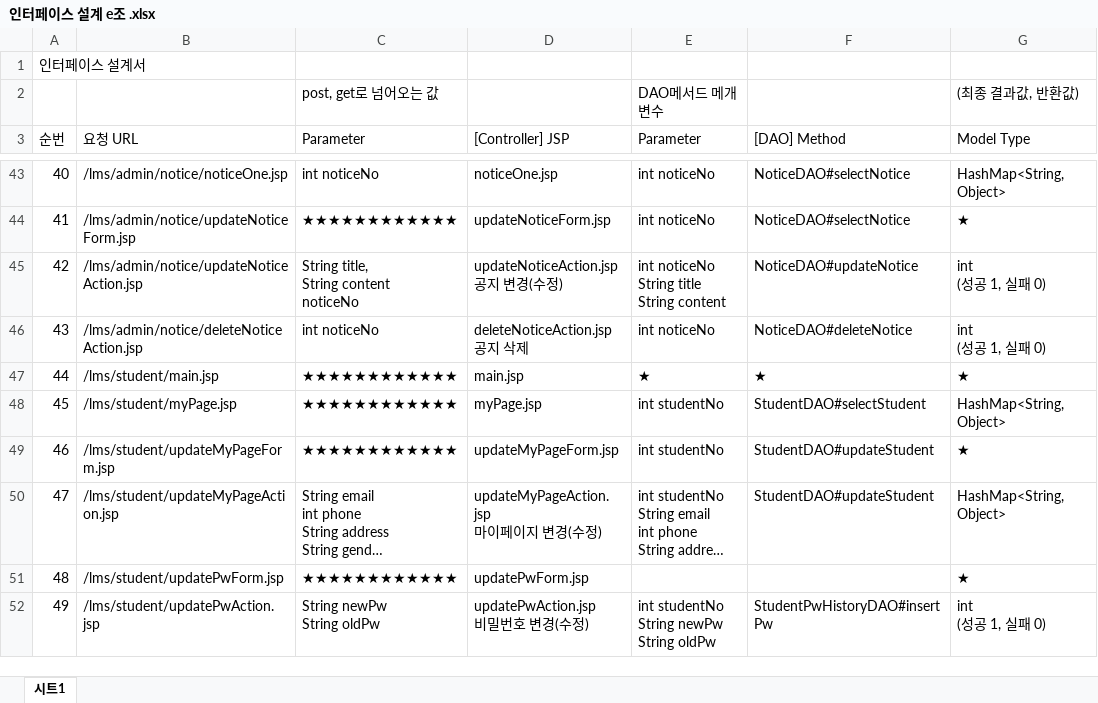
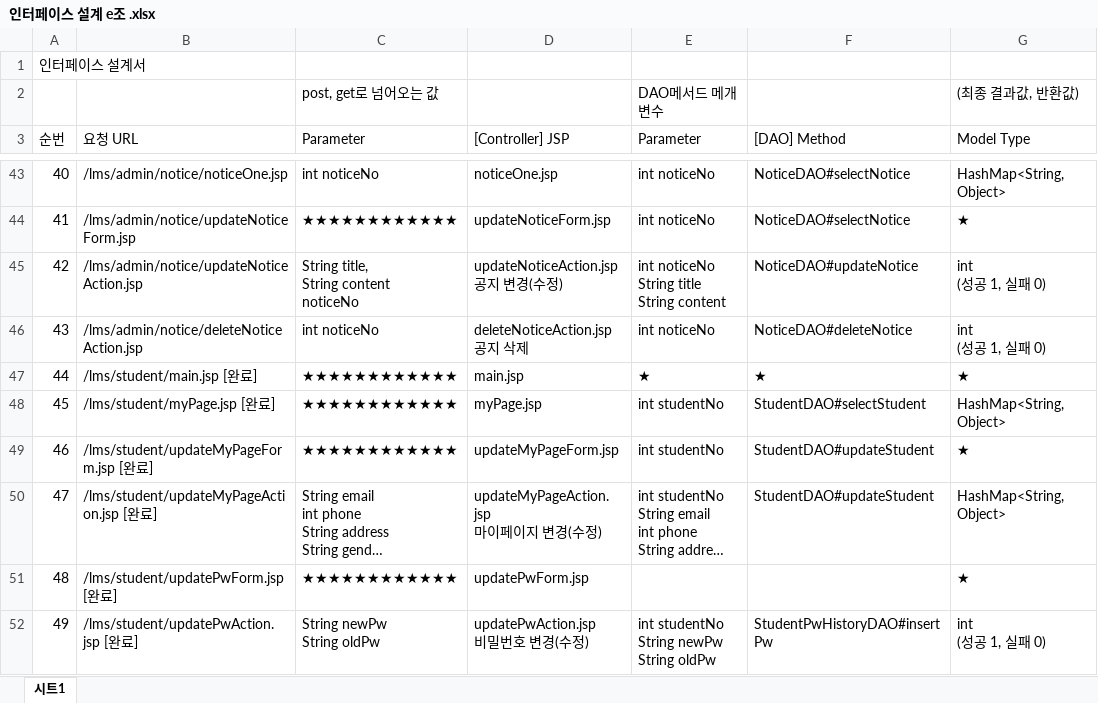
Before and after one commit to semi-E/semi-E, an Excel workbook: lms/src/main/webapp/WEB-INF/인터페이스 설계 e조 .xlsx, sheet 시트1, drawn as a sheet; only a part is shown, gaps mark what is left out; long unchanged cells end in …; values as stored, in another font and other column widths than the file's, no cell formats; charts and pictures not drawn; the diff covers the shown part only; the diff names each change by its address in the sheet, - before the commit and + after, or states it on an @@ line.

```diff
--- a/lms/src/main/webapp/WEB-INF/인터페이스 설계 e조 .xlsx (sheet 시트1)
+++ b/lms/src/main/webapp/WEB-INF/인터페이스 설계 e조 .xlsx (sheet 시트1)
-B47 (요청 URL): /lms/student/main.jsp
+B47 (요청 URL): /lms/student/main.jsp [완료]
-B48 (요청 URL): /lms/student/myPage.jsp
+B48 (요청 URL): /lms/student/myPage.jsp [완료]
-B49 (요청 URL): /lms/student/updateMyPageForm.jsp
+B49 (요청 URL): /lms/student/updateMyPageForm.jsp [완료]
-B50 (요청 URL): /lms/student/updateMyPageAction.jsp
+B50 (요청 URL): /lms/student/updateMyPageAction.jsp [완료]
-B51 (요청 URL): /lms/student/updatePwForm.jsp
+B51 (요청 URL): /lms/student/updatePwForm.jsp [완료]
-B52 (요청 URL): /lms/student/updatePwAction.jsp
+B52 (요청 URL): /lms/student/updatePwAction.jsp [완료]
```
Also changed, not shown: 85 edited cells elsewhere in this sheet, cell formats, 2 other files.
